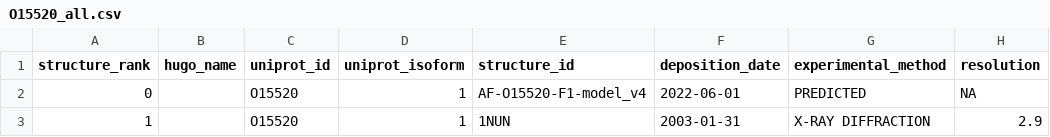
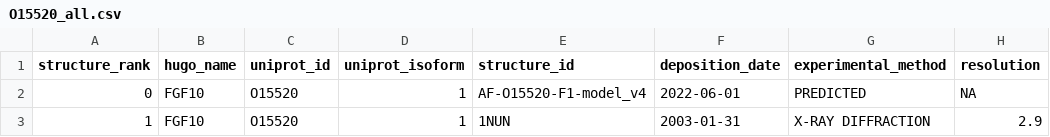
Before and after one commit to ELELAB/PDBminer, a CSV file: examples/csv_output/results/O15520/O15520_all.csv, drawn as a sheet; only a part is shown; the diff names each change by its address in the sheet, - before the commit and + after, or states it on an @@ line.

```diff
--- a/examples/csv_output/results/O15520/O15520_all.csv
+++ b/examples/csv_output/results/O15520/O15520_all.csv
-B2:B3 (hugo_name): (empty)
+B2:B3 (hugo_name): FGF10
```
Also changed, not shown: 46 other files.
